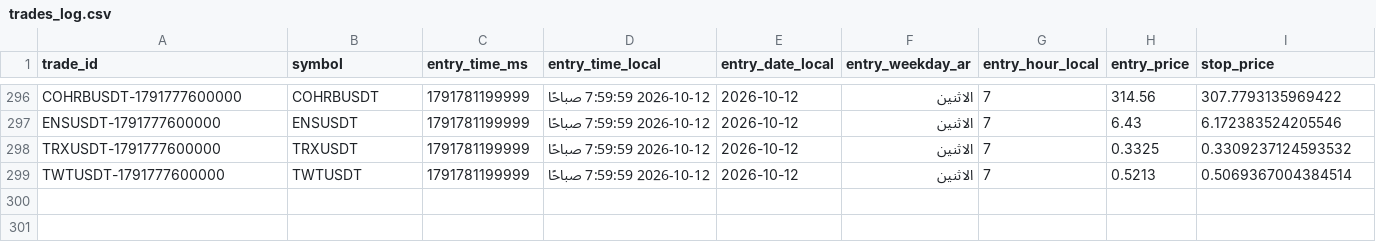
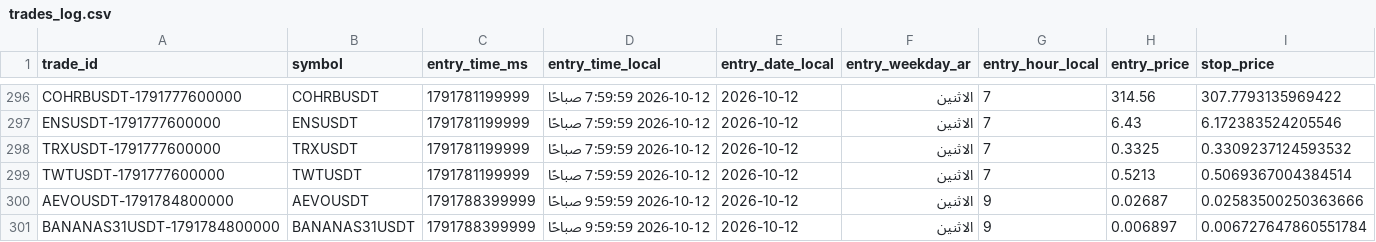
Before and after one commit to turky4500/binance-spot-usdt-signal-bot, a CSV file: data/trades_log.csv, drawn as a sheet; only a part is shown, gaps mark what is left out; rows hold the shown columns only; the diff names each change by its address in the sheet, - before the commit and + after, or states it on an @@ line.

```diff
--- a/data/trades_log.csv
+++ b/data/trades_log.csv
+row 300: AEVOUSDT-1791784800000 | AEVOUSDT | 1791788399999 | 2026-10-12 9:59:59 صباحًا | 2026-10-12 | الاثنين | 9 | 0.02687 | 0.02583500250363666
+row 301: BANANAS31USDT-1791784800000 | BANANAS31USDT | 1791788399999 | 2026-10-12 9:59:59 صباحًا | 2026-10-12 | الاثنين | 9 | 0.006897 | 0.006727647860551784
```
Also changed, not shown: 2 other files.
